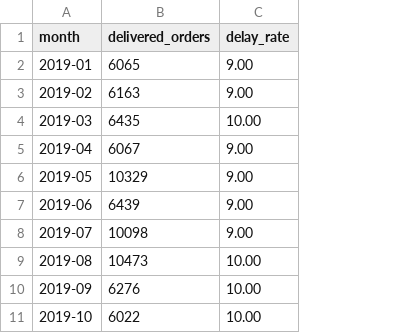
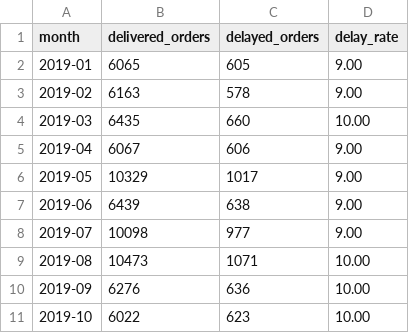
Before and after one commit to Peachalex/delivery-delay-analysis, a CSV file: data/processed/Delay_rate_by_month.csv, drawn as a sheet; only a part is shown; the diff names each change by its address in the sheet, - before the commit and + after, or states it on an @@ line.

Commit message:
updated processed data

```diff
--- a/data/processed/Delay_rate_by_month.csv
+++ b/data/processed/Delay_rate_by_month.csv
+column C (delayed_orders), rows 2-11: 605 | 578 | 660 | 606 | 1017 | 638 | 977 | 1071 | 636 | 623
```
Also changed, not shown: 1 other file.
